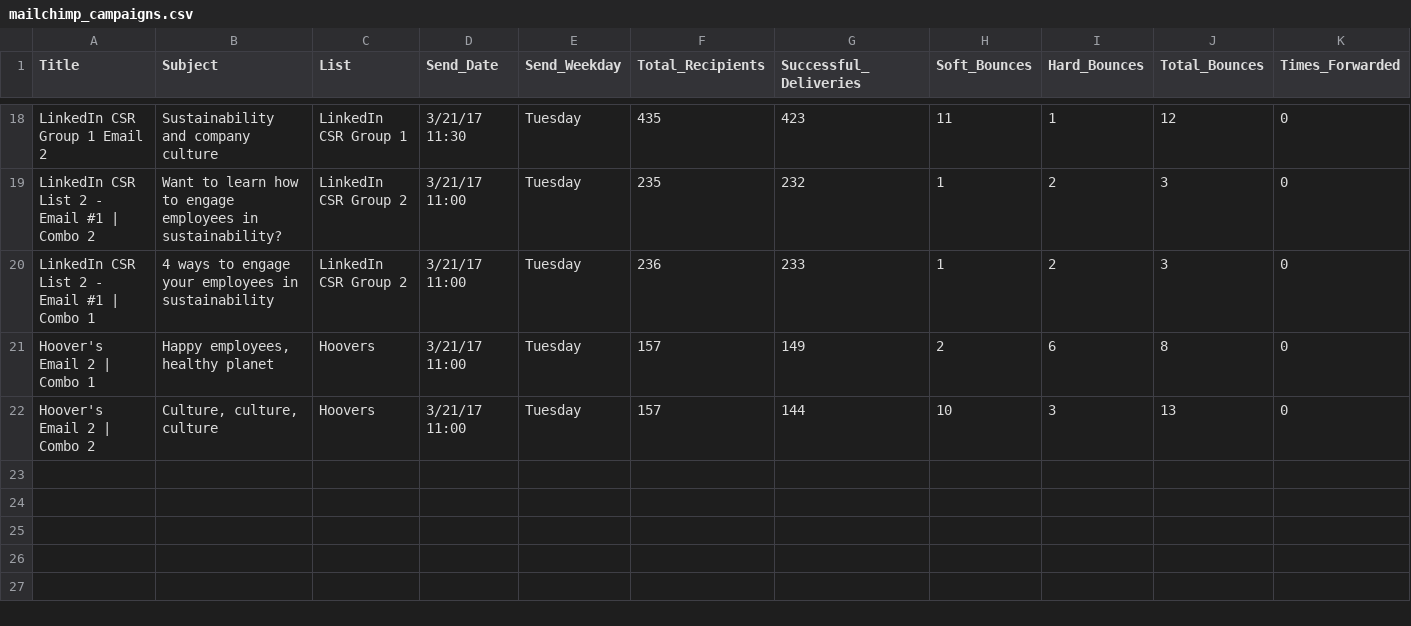
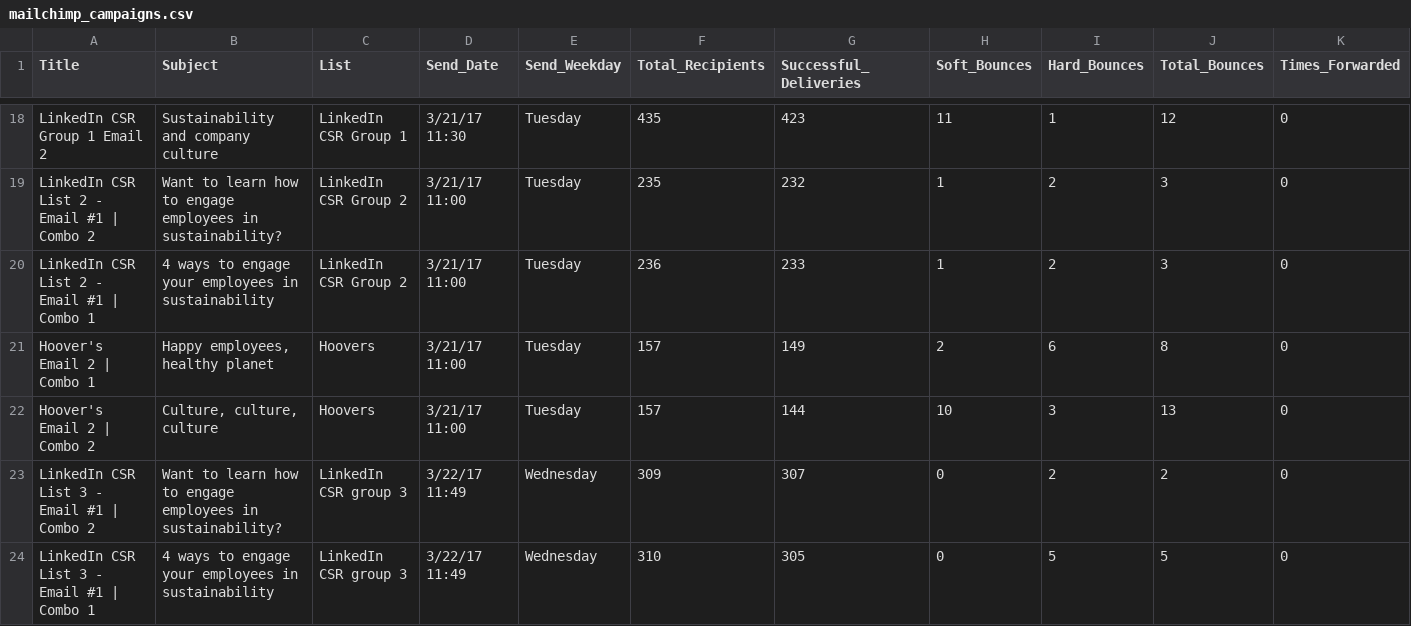
Before and after one commit to jamestthompson3/mailchimp_data, a CSV file: mailchimp_campaigns.csv, drawn as a sheet; only a part is shown, gaps mark what is left out; rows hold the shown columns only; the diff names each change by its address in the sheet, - before the commit and + after, or states it on an @@ line.

```diff
--- a/mailchimp_campaigns.csv
+++ b/mailchimp_campaigns.csv
+row 23: LinkedIn CSR List 3 - Email #1 | Combo 2 | Want to learn how to engage employees in sustainability? | LinkedIn CSR group 3 | 3/22/17 11:49 | Wednesday | 309 | 307 | 0 | 2 | 2 | 0
+row 24: LinkedIn CSR List 3 - Email #1 | Combo 1 | 4 ways to engage your employees in sustainability | LinkedIn CSR group 3 | 3/22/17 11:49 | Wednesday | 310 | 305 | 0 | 5 | 5 | 0
```
Also changed, not shown: 1 other file.
